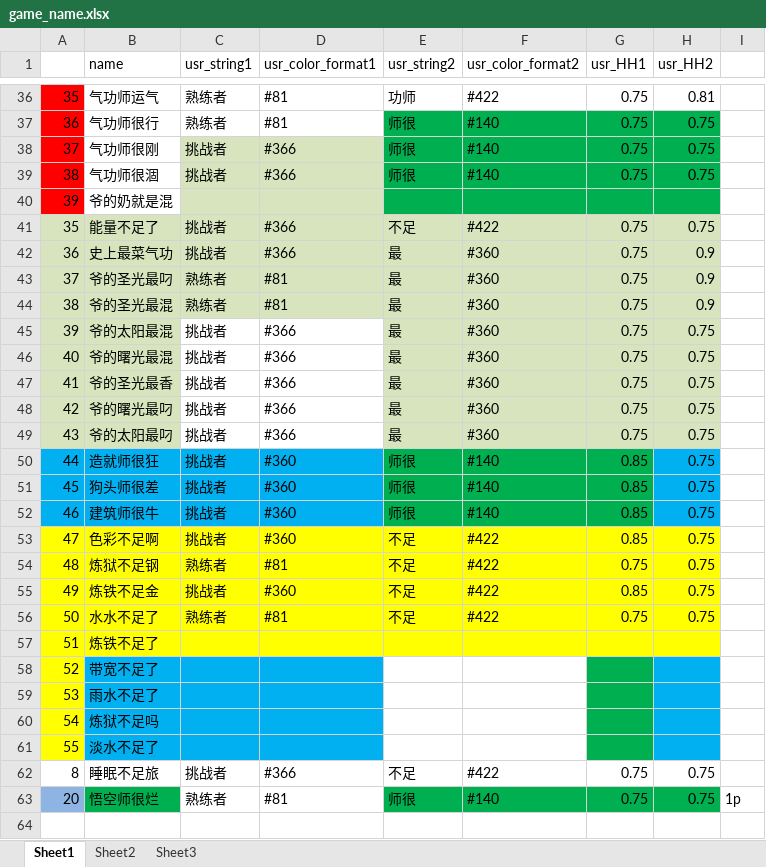
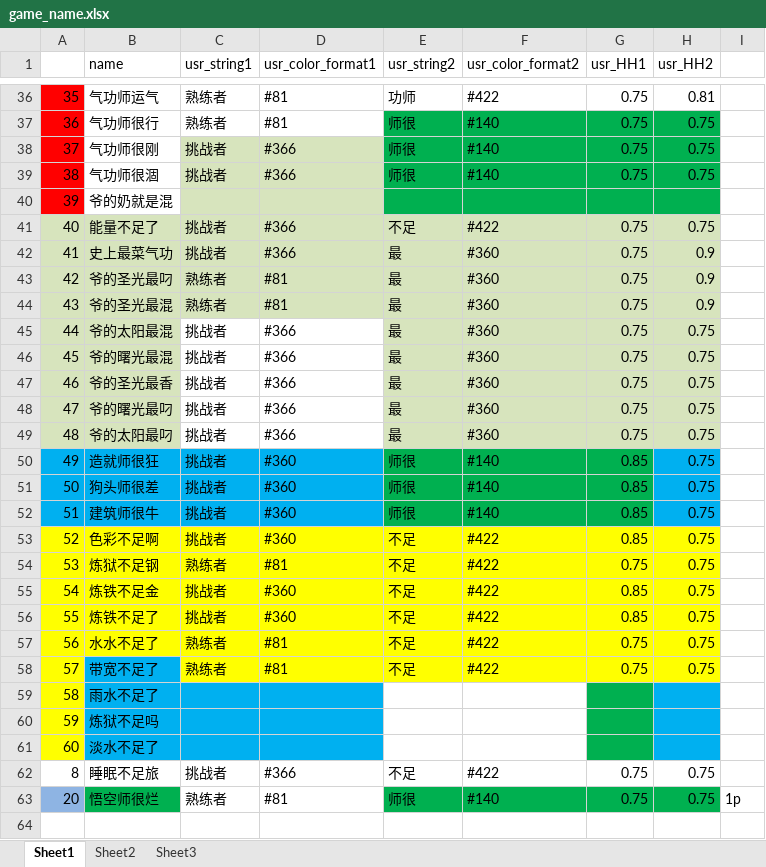
Before and after one commit to Lightman-yang/webdriver_new, an Excel workbook: lw/game_name.xlsx, sheet Sheet1, drawn as a sheet; only a part is shown, gaps mark what is left out; values as stored, in another font and other column widths than the file's, no borders; removed rows and columns are numbered as before the commit, all else as after; the diff names each change by its address in the sheet, - before the commit and + after, or states it on an @@ line.

```diff
--- a/lw/game_name.xlsx (sheet Sheet1)
+++ b/lw/game_name.xlsx (sheet Sheet1)
-A41: 35
+A41: 40
-A42: 36
+A42: 41
-A43: 37
+A43: 42
-A44: 38
+A44: 43
-A45: 39
+A45: 44
-A46: 40
+A46: 45
-A47: 41
+A47: 46
-A48: 42
+A48: 47
-A49: 43
+A49: 48
-A50: 44
+A50: 49
-A51: 45
+A51: 50
-A52: 46
+A52: 51
-A53: 47
+A53: 52
-A54: 48
+A54: 53
-A55: 49
+A55: 54
+row 56: 55 | 炼铁不足了 | 挑战者 | #360 | 不足 | #422 | 0.85 | 0.75
-A57: 50
+A57: 56
-row 57: 51 | 炼铁不足了
-row 58: 52 | 带宽不足了
-row 59: 53 | 雨水不足了
-row 60: 54 | 炼狱不足吗
-row 61: 55 | 淡水不足了
+row 58: 57 | 带宽不足了 | 熟练者 | #81 | 不足 | #422 | 0.75 | 0.75
+row 59: 58 | 雨水不足了
+row 60: 59 | 炼狱不足吗
+row 61: 60 | 淡水不足了
```
Also changed, not shown: 1 other file.
